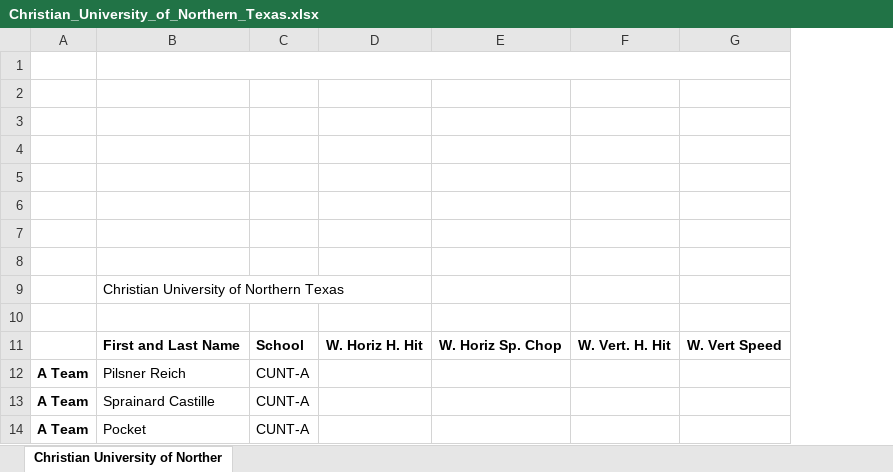
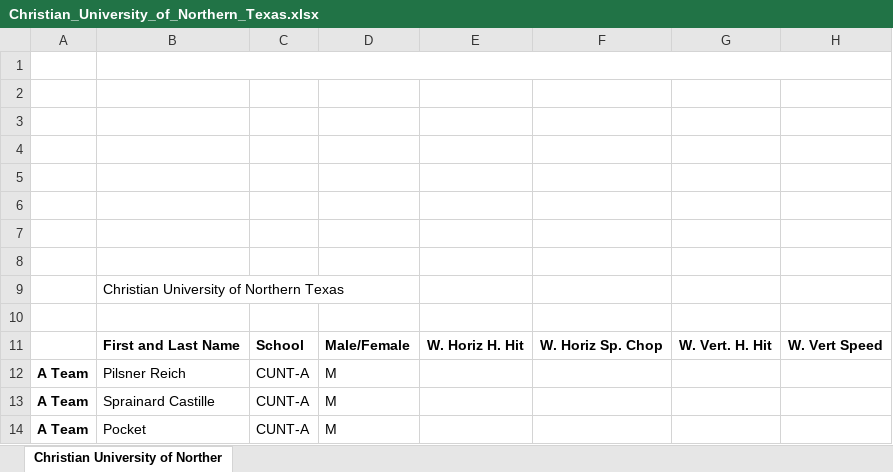
Before and after one commit to SquirmyWormy275/Missoula-Pro-Am-Manager, an Excel workbook: uploads/Christian_University_of_Northern_Texas.xlsx, sheet Christian University of Norther, drawn as a sheet; only a part is shown; values as stored, in another font and other column widths than the file's, no borders; charts and pictures not drawn; the diff names each change by its address in the sheet, - before the commit and + after, or states it on an @@ line.

```diff
--- a/uploads/Christian_University_of_Northern_Texas.xlsx (sheet Christian University of Norther)
+++ b/uploads/Christian_University_of_Northern_Texas.xlsx (sheet Christian University of Norther)
+column D, rows 11-14: Male/Female | M | M | M
```
Also changed, not shown: charts or pictures, uploads/Colorado_University_of_Mormons.xlsx, 9 other files.
